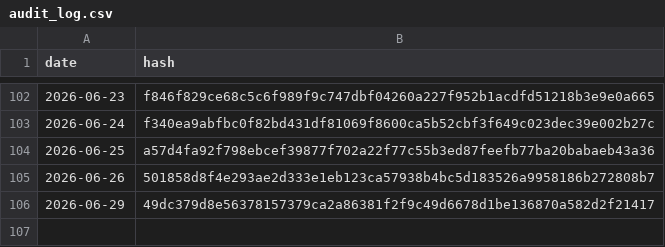
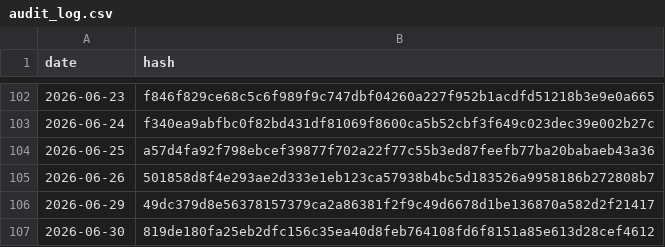
Before and after one commit to BibhaCoder/AAPIS-Audit-Log, a CSV file: audit_log.csv, drawn as a sheet; only a part is shown, gaps mark what is left out.

Commit message:
Public Audit Update 2026-06-30

```diff
--- a/audit_log.csv
+++ b/audit_log.csv
@@ -106 +106,2 @@ date,hash
 2026-06-29,49dc379d8e56378157379ca2a86381f2f9c49d6678d1be136870a582d2f21417
+2026-06-30,819de180fa25eb2dfc156c35ea40d8feb764108fd6f8151a85e613d28cef4612
```
